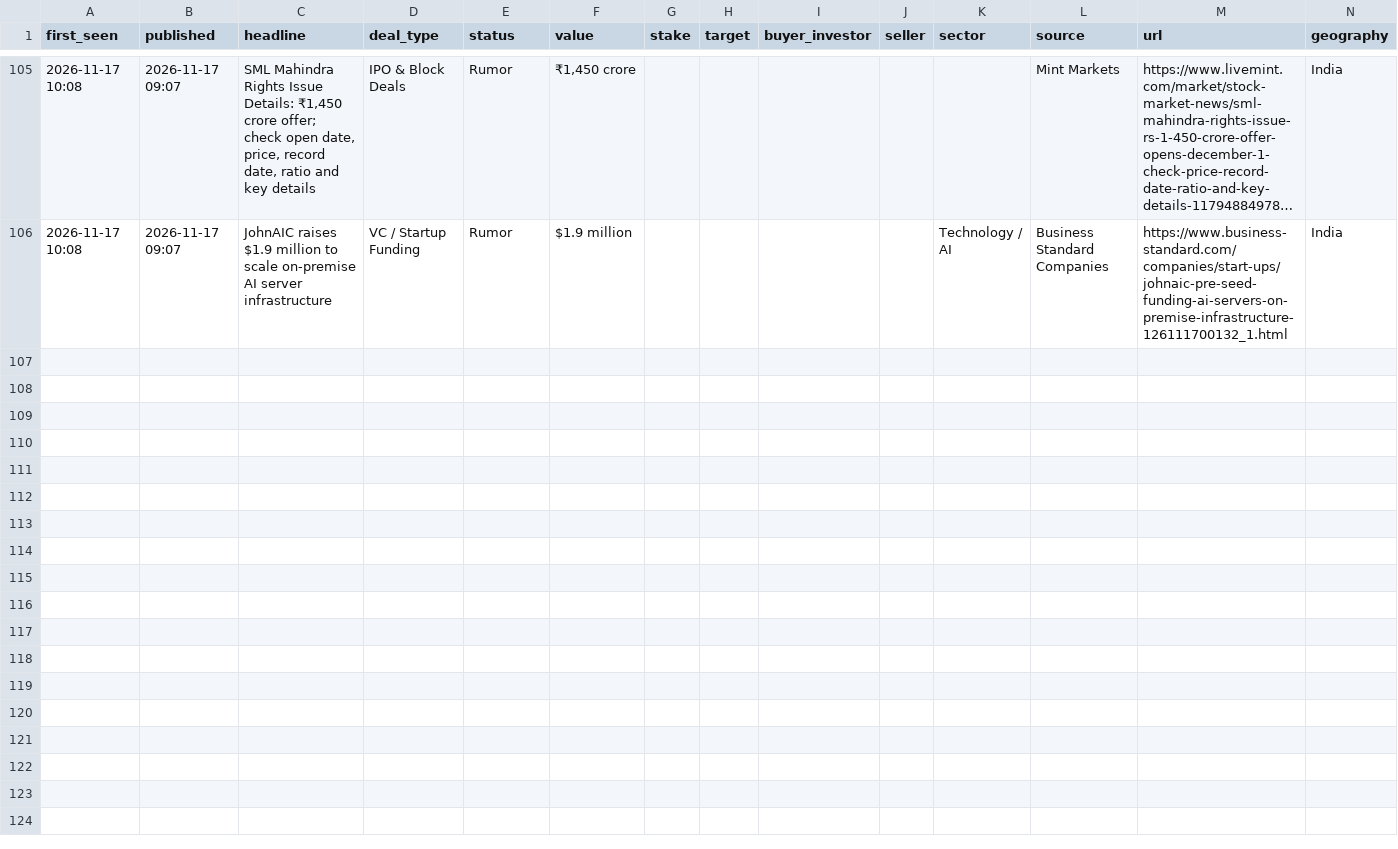
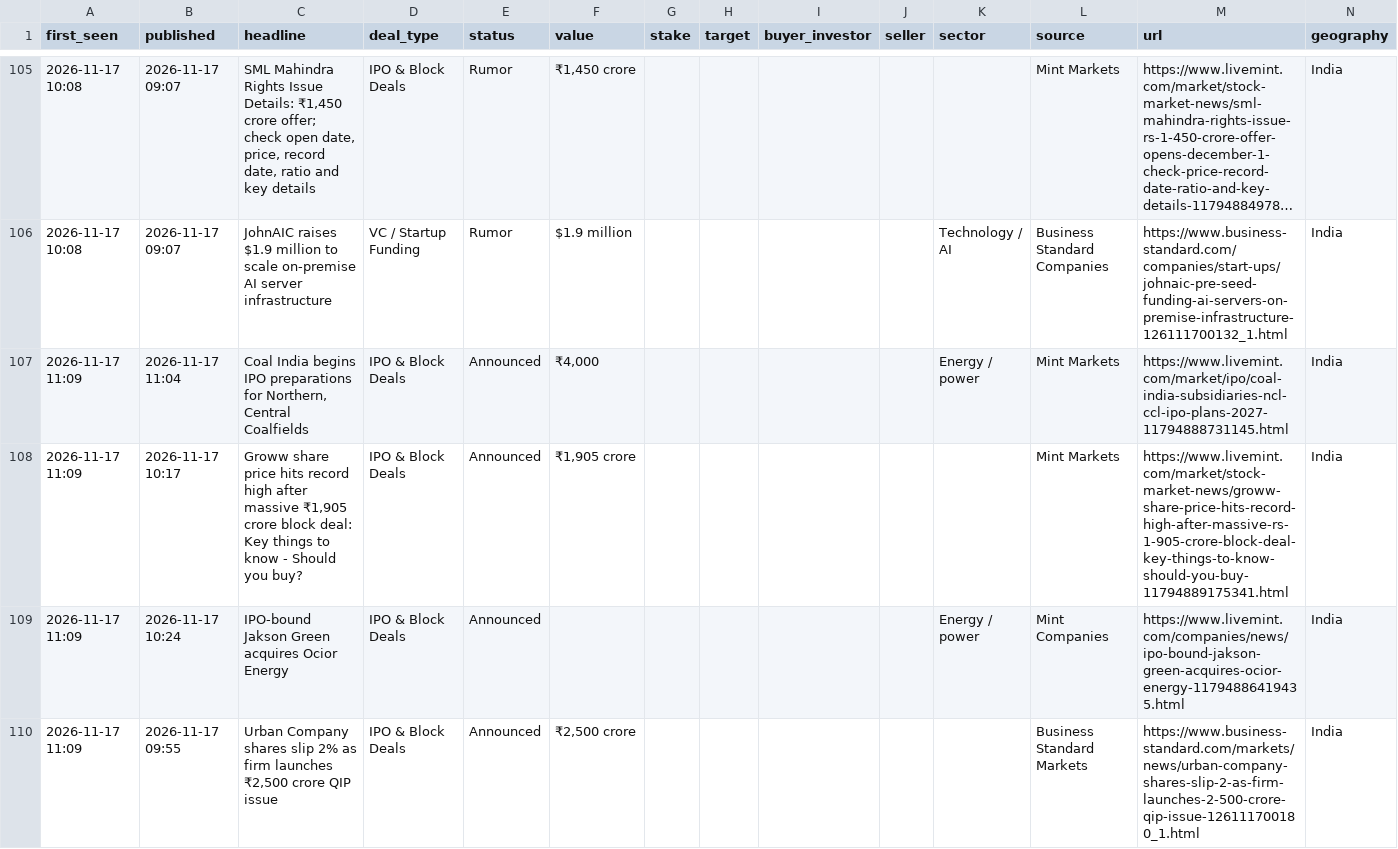
Before and after one commit to aarreev12342/morning-brief, a CSV file: data/deals.csv, drawn as a sheet; only a part is shown, gaps mark what is left out; long unchanged cells end in …; rows hold the shown columns only; the diff names each change by its address in the sheet, - before the commit and + after, or states it on an @@ line.

Commit message:
Update deal log

```diff
--- a/data/deals.csv
+++ b/data/deals.csv
+row 107: 2026-11-17 11:09 | 2026-11-17 11:04 | Coal India begins IPO preparations for Northern, Central Coalfields | IPO & Block Deals | Announced | ₹4,000 |  |  |  |  | Energy / power | Mint Markets | https://www.livemint.com/market/ipo/coal-india-subsidiaries-ncl-ccl-ipo-plans-2027-11794888731145.html | India
+row 108: 2026-11-17 11:09 | 2026-11-17 10:17 | Groww share price hits record high after massive ₹1,905 crore block deal: Key things to know - Should you buy? | IPO & Block Deals | Announced | ₹1,905 crore |  |  |  |  |  | Mint Markets | https://www.livemint.com/market/stock-market-news/groww-share-price-hits-record-high-after-massive-rs-1-905-crore-block-deal-key-things-to-know-should-you-buy-11794889175341.html | India
+row 109: 2026-11-17 11:09 | 2026-11-17 10:24 | IPO-bound Jakson Green acquires Ocior Energy | IPO & Block Deals | Announced |  |  |  |  |  | Energy / power | Mint Companies | https://www.livemint.com/companies/news/ipo-bound-jakson-green-acquires-ocior-energy-11794886419435.html | India
+row 110: 2026-11-17 11:09 | 2026-11-17 09:55 | Urban Company shares slip 2% as firm launches ₹2,500 crore QIP issue | IPO & Block Deals | Announced | ₹2,500 crore |  |  |  |  |  | Business Standard Markets | https://www.business-standard.com/markets/news/urban-company-shares-slip-2-as-firm-launches-2-500-crore-qip-issue-126111700180_1.html | India
```
Also changed, not shown: data/pitchbook_style_deals.csv.
